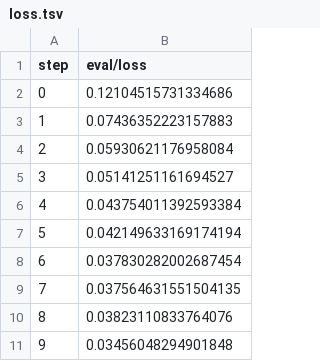
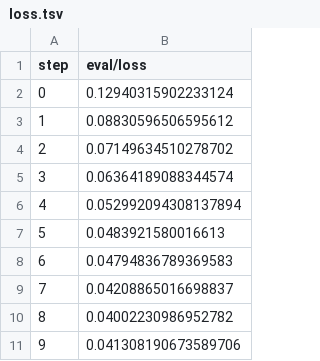
Before and after one commit to krushna2500/ete_deployment, a TSV file: dvclive/plots/metrics/eval/loss.tsv, drawn as a sheet.

```diff
--- a/dvclive/plots/metrics/eval/loss.tsv
+++ b/dvclive/plots/metrics/eval/loss.tsv
@@ -1,11 +1,11 @@
 step	eval/loss
-0	0.12104515731334686
-1	0.07436352223157883
-2	0.05930621176958084
-3	0.05141251161694527
-4	0.043754011392593384
-5	0.042149633169174194
-6	0.037830282002687454
-7	0.037564631551504135
-8	0.03823110833764076
-9	0.03456048294901848
+0	0.12940315902233124
+1	0.08830596506595612
+2	0.07149634510278702
+3	0.06364189088344574
+4	0.052992094308137894
+5	0.0483921580016613
+6	0.04794836789369583
+7	0.04208865016698837
+8	0.04002230986952782
+9	0.041308190673589706
```
Also changed, not shown: dvclive/plots/metrics/eval/acc.tsv, dvclive/plots/metrics/train/acc.tsv, 8 other files.
